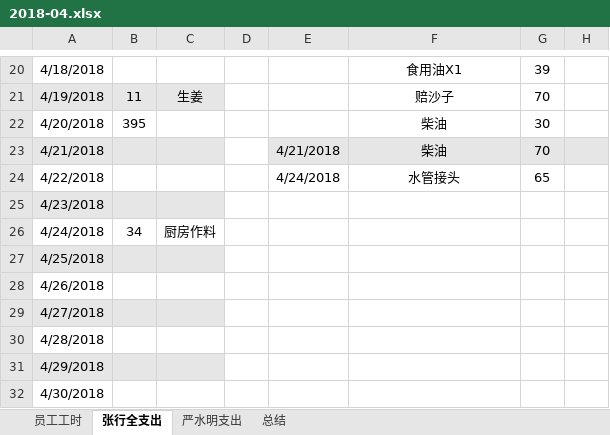
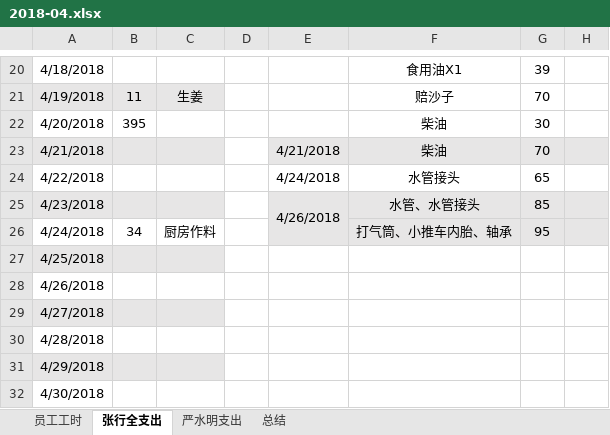
Before and after one commit to zackxingquan/2018-05, an Excel workbook: 2018-04.xlsx, sheet 张行全支出, drawn as a sheet; only a part is shown, gaps mark what is left out; values as stored, in another font and other column widths than the file's, no borders; table styles not drawn; the diff names each change by its address in the sheet, - before the commit and + after, or states it on an @@ line.

```diff
--- a/2018-04.xlsx (sheet 张行全支出)
+++ b/2018-04.xlsx (sheet 张行全支出)
-E25: (empty)
+E25: 4/26/2018
-E25:H26 fill: none
+E25:H26 fill: #E7E6E6
+E25:E26 merged
-F25: (empty)
+F25: 水管、水管接头
-G25: (empty)
+G25: 85
-F26: (empty)
+F26: 打气筒、小推车内胎、轴承
-G26: (empty)
+G26: 95
```
Also changed, not shown: sheet 员工工时.
